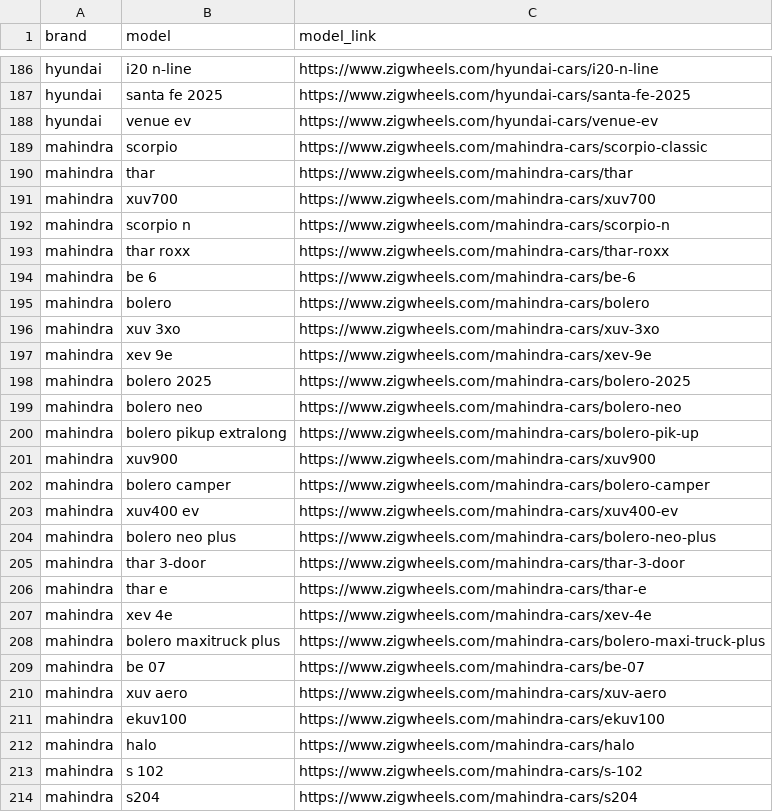
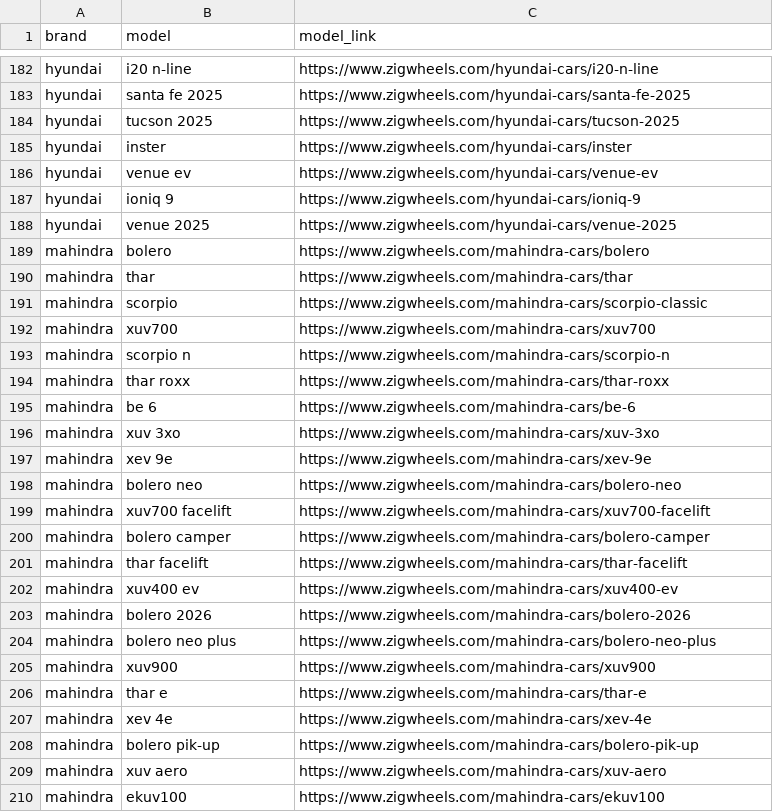
Before and after one commit to husainchhil/Indian-Garage, a CSV file: car/models.csv, drawn as a sheet; only a part is shown, gaps mark what is left out; the shorter side is filled out with more unchanged rows; the diff covers the shown part only.

```diff
--- a/car/models.csv
+++ b/car/models.csv
@@ -187,5 +183,10 @@ hyundai,i20 n-line,https://www.zigwheels.com/hyundai-cars/i20-n-line
 hyundai,santa fe 2025,https://www.zigwheels.com/hyundai-cars/santa-fe-2025
+hyundai,tucson 2025,https://www.zigwheels.com/hyundai-cars/tucson-2025
+hyundai,inster,https://www.zigwheels.com/hyundai-cars/inster
 hyundai,venue ev,https://www.zigwheels.com/hyundai-cars/venue-ev
+hyundai,ioniq 9,https://www.zigwheels.com/hyundai-cars/ioniq-9
+hyundai,venue 2025,https://www.zigwheels.com/hyundai-cars/venue-2025
+mahindra,bolero,https://www.zigwheels.com/mahindra-cars/bolero
+mahindra,thar,https://www.zigwheels.com/mahindra-cars/thar
 mahindra,scorpio,https://www.zigwheels.com/mahindra-cars/scorpio-classic
-mahindra,thar,https://www.zigwheels.com/mahindra-cars/thar
 mahindra,xuv700,https://www.zigwheels.com/mahindra-cars/xuv700
@@ -194,17 +195,15 @@ mahindra,thar roxx,https://www.zigwheels.com/mahindra-cars/thar-roxx
 mahindra,be 6,https://www.zigwheels.com/mahindra-cars/be-6
-mahindra,bolero,https://www.zigwheels.com/mahindra-cars/bolero
 mahindra,xuv 3xo,https://www.zigwheels.com/mahindra-cars/xuv-3xo
 mahindra,xev 9e,https://www.zigwheels.com/mahindra-cars/xev-9e
-mahindra,bolero 2025,https://www.zigwheels.com/mahindra-cars/bolero-2025
 mahindra,bolero neo,https://www.zigwheels.com/mahindra-cars/bolero-neo
-mahindra,bolero pikup extralong,https://www.zigwheels.com/mahindra-cars/bolero-pik-up
+mahindra,xuv700 facelift,https://www.zigwheels.com/mahindra-cars/xuv700-facelift
+mahindra,bolero camper,https://www.zigwheels.com/mahindra-cars/bolero-camper
+mahindra,thar facelift,https://www.zigwheels.com/mahindra-cars/thar-facelift
+mahindra,xuv400 ev,https://www.zigwheels.com/mahindra-cars/xuv400-ev
+mahindra,bolero 2026,https://www.zigwheels.com/mahindra-cars/bolero-2026
+mahindra,bolero neo plus,https://www.zigwheels.com/mahindra-cars/bolero-neo-plus
 mahindra,xuv900,https://www.zigwheels.com/mahindra-cars/xuv900
-mahindra,bolero camper,https://www.zigwheels.com/mahindra-cars/bolero-camper
-mahindra,xuv400 ev,https://www.zigwheels.com/mahindra-cars/xuv400-ev
-mahindra,bolero neo plus,https://www.zigwheels.com/mahindra-cars/bolero-neo-plus
-mahindra,thar 3-door,https://www.zigwheels.com/mahindra-cars/thar-3-door
 mahindra,thar e,https://www.zigwheels.com/mahindra-cars/thar-e
 mahindra,xev 4e,https://www.zigwheels.com/mahindra-cars/xev-4e
-mahindra,bolero maxitruck plus,https://www.zigwheels.com/mahindra-cars/bolero-maxi-truck-plus
-mahindra,be 07,https://www.zigwheels.com/mahindra-cars/be-07
+mahindra,bolero pik-up,https://www.zigwheels.com/mahindra-cars/bolero-pik-up
 mahindra,xuv aero,https://www.zigwheels.com/mahindra-cars/xuv-aero
```
Also changed, not shown: 3 added rows, 4 removed rows, 80 moved rows and 8 edited cells elsewhere in this file, bike/models.csv.
